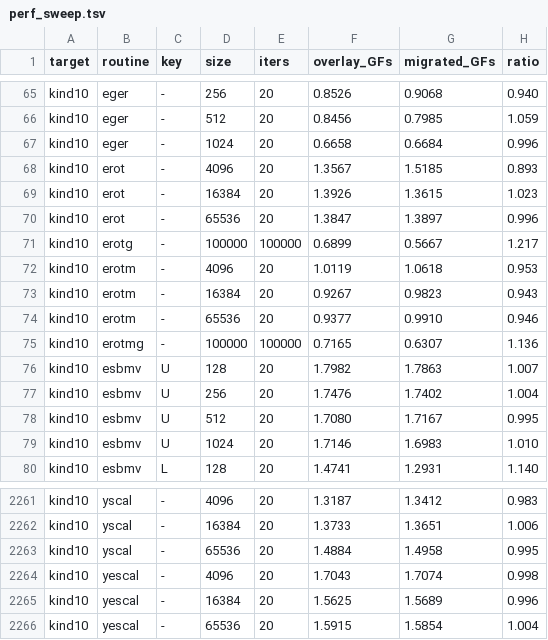
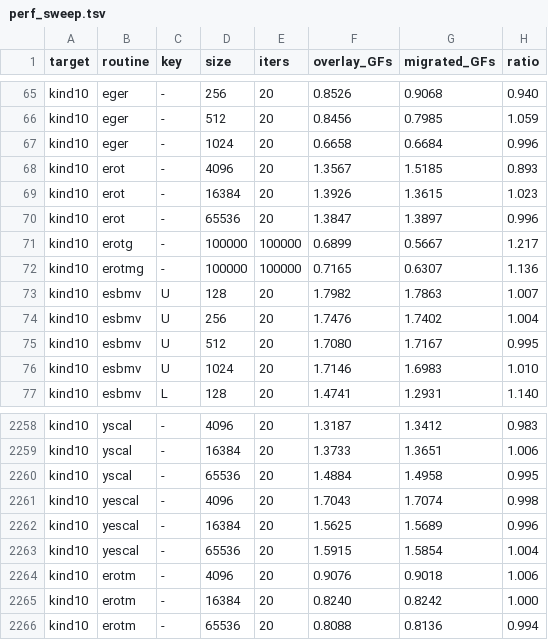
Before and after one commit to kyungminlee/eplinalg, a TSV file: bench_reports/perf_sweep.tsv, drawn as a sheet; only a part is shown, gaps mark what is left out; removed rows and columns are numbered as before the commit, all else as after; the diff names each change by its address in the sheet, - before the commit and + after, or states it on an @@ line.

Commit message:
parallel-blas: erotm — reorder imag-part products to save fxch
Same operand-order trick as yscal/yescal (commit 778b8be2): write
the second update with the just-loaded variable first so gcc emits
the multiply against top-of-stack and saves one `fxch` per inner
iter.

  flag <  0: `w*h21 + z*h22`  →  `z*h22 + w*h21`
  flag == 0: `w*h21 + z`       →  `z + w*h21`
  flag >  0: `-w + h22*z`      →  `z*h22 - w`

In the flag<0 inner loop, drops from 14 insns + 2 fxch to 13 insns
+ 1 fxch. The flag==0 and flag>0 unswitched paths get the same shape.

  median  0.946× → 1.003×
  fuzz    200/200 pass, bit-identical (max rel err 0.0)

This closes the last "x87 codegen floor" sub-parity routine. The
only remaining sub-parity entry is mswap 0.923×, which Addendum 6
already established as sub-iter measurement noise (1.0× at higher
iters).

```diff
--- a/bench_reports/perf_sweep.tsv
+++ b/bench_reports/perf_sweep.tsv
-row 72: kind10 | erotm | - | 4096 | 20 | 1.0119 | 1.0618 | 0.953
-row 73: kind10 | erotm | - | 16384 | 20 | 0.9267 | 0.9823 | 0.943
-row 74: kind10 | erotm | - | 65536 | 20 | 0.9377 | 0.9910 | 0.946
+row 2264: kind10 | erotm | - | 4096 | 20 | 0.9076 | 0.9018 | 1.006
+row 2265: kind10 | erotm | - | 16384 | 20 | 0.8240 | 0.8242 | 1.000
+row 2266: kind10 | erotm | - | 65536 | 20 | 0.8088 | 0.8136 | 0.994
```
Also changed, not shown: 4 other files.
